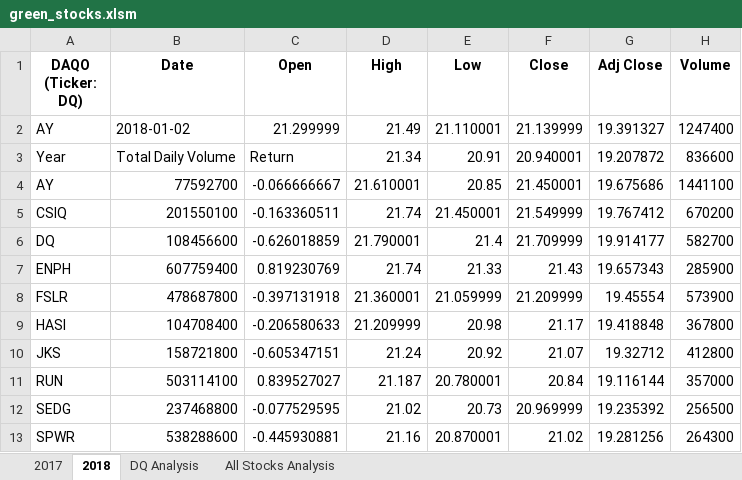
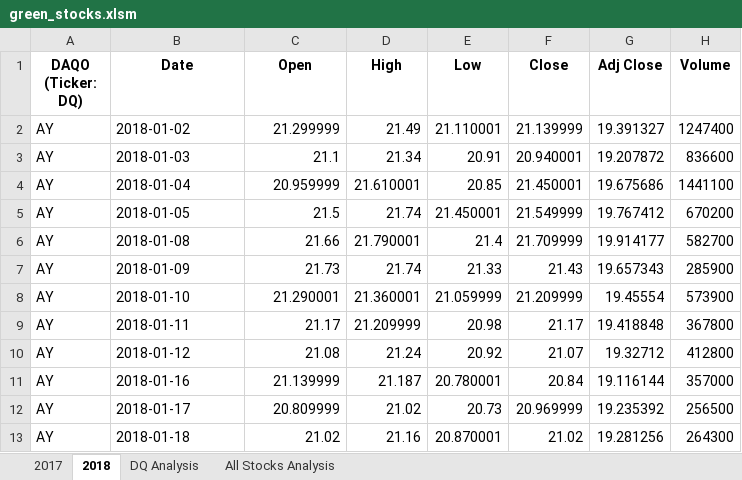
Before and after one commit to hieppham8083/stock-analysis, an Excel workbook: green_stocks.xlsm, sheet 2018, drawn as a sheet; only a part is shown; values as stored, in another font and other column widths than the file's, no borders; the diff covers the shown part only; the diff names each change by its address in the sheet, - before the commit and + after, or states it on an @@ line.

Commit message:
Add files via upload

```diff
--- a/green_stocks.xlsm (sheet 2018)
+++ b/green_stocks.xlsm (sheet 2018)
-A3 (DAQO (Ticker: DQ)): Year
+A3 (DAQO (Ticker: DQ)): AY
-B3 (Date): Total Daily Volume
+B3 (Date): 2018-01-03
-C3 (Open): Return
+C3 (Open): 21.1
-B4 (Date): 77592700
+B4 (Date): 2018-01-04
-C4 (Open): -0.066666667
+C4 (Open): 20.959999
-A5 (DAQO (Ticker: DQ)): CSIQ
+A5 (DAQO (Ticker: DQ)): AY
-B5 (Date): 201550100
+B5 (Date): 2018-01-05
-C5 (Open): -0.163360511
+C5 (Open): 21.5
-A6 (DAQO (Ticker: DQ)): DQ
+A6 (DAQO (Ticker: DQ)): AY
-B6 (Date): 108456600
+B6 (Date): 2018-01-08
-C6 (Open): -0.626018859
+C6 (Open): 21.66
-A7 (DAQO (Ticker: DQ)): ENPH
+A7 (DAQO (Ticker: DQ)): AY
-B7 (Date): 607759400
+B7 (Date): 2018-01-09
-C7 (Open): 0.819230769
+C7 (Open): 21.73
-A8 (DAQO (Ticker: DQ)): FSLR
+A8 (DAQO (Ticker: DQ)): AY
-B8 (Date): 478687800
+B8 (Date): 2018-01-10
-C8 (Open): -0.397131918
+C8 (Open): 21.290001
-A9 (DAQO (Ticker: DQ)): HASI
+A9 (DAQO (Ticker: DQ)): AY
-B9 (Date): 104708400
+B9 (Date): 2018-01-11
-C9 (Open): -0.206580633
+C9 (Open): 21.17
-A10 (DAQO (Ticker: DQ)): JKS
+A10 (DAQO (Ticker: DQ)): AY
-B10 (Date): 158721800
+B10 (Date): 2018-01-12
-C10 (Open): -0.605347151
+C10 (Open): 21.08
-A11 (DAQO (Ticker: DQ)): RUN
+A11 (DAQO (Ticker: DQ)): AY
-B11 (Date): 503114100
+B11 (Date): 2018-01-16
-C11 (Open): 0.839527027
+C11 (Open): 21.139999
-A12 (DAQO (Ticker: DQ)): SEDG
+A12 (DAQO (Ticker: DQ)): AY
-B12 (Date): 237468800
+B12 (Date): 2018-01-17
-C12 (Open): -0.077529595
+C12 (Open): 20.809999
-A13 (DAQO (Ticker: DQ)): SPWR
+A13 (DAQO (Ticker: DQ)): AY
-B13 (Date): 538288600
+B13 (Date): 2018-01-18
-C13 (Open): -0.445930881
+C13 (Open): 21.02
```
Also changed, not shown: 9 edited cells elsewhere in this sheet, sheet DQ Analysis.
